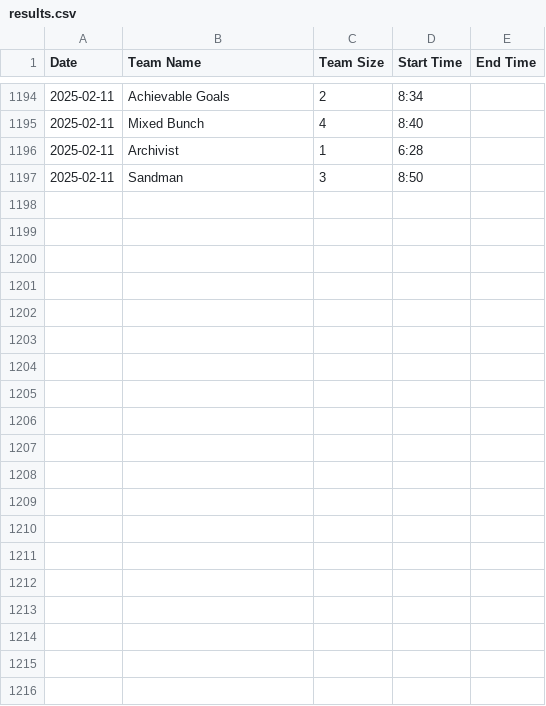
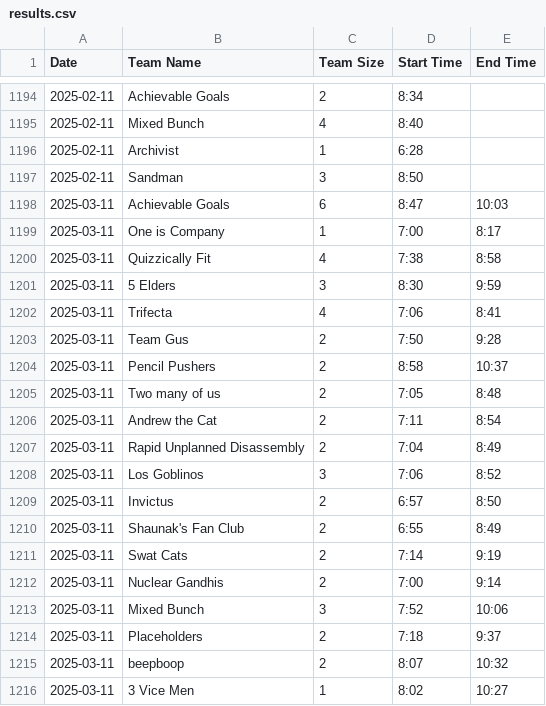
Before and after one commit to PuzzledPintBLR/blr.puzzledpint.com, a CSV file: _data/results.csv, drawn as a sheet; only a part is shown, gaps mark what is left out; the diff covers the shown part only; the diff names each change by its address in the sheet, - before the commit and + after, or states it on an @@ line.

Commit message:
update march 2025 results

```diff
--- a/_data/results.csv
+++ b/_data/results.csv
+row 1198: 2025-03-11 | Achievable Goals | 6 | 8:47 | 10:03
+row 1199: 2025-03-11 | One is Company | 1 | 7:00 | 8:17
+row 1200: 2025-03-11 | Quizzically Fit | 4 | 7:38 | 8:58
+row 1201: 2025-03-11 | 5 Elders | 3 | 8:30 | 9:59
+row 1202: 2025-03-11 | Trifecta | 4 | 7:06 | 8:41
+row 1203: 2025-03-11 | Team Gus | 2 | 7:50 | 9:28
+row 1204: 2025-03-11 | Pencil Pushers | 2 | 8:58 | 10:37
+row 1205: 2025-03-11 | Two many of us | 2 | 7:05 | 8:48
+row 1206: 2025-03-11 | Andrew the Cat | 2 | 7:11 | 8:54
+row 1207: 2025-03-11 | Rapid Unplanned Disassembly | 2 | 7:04 | 8:49
+row 1208: 2025-03-11 | Los Goblinos | 3 | 7:06 | 8:52
+row 1209: 2025-03-11 | Invictus | 2 | 6:57 | 8:50
+row 1210: 2025-03-11 | Shaunak's Fan Club | 2 | 6:55 | 8:49
+row 1211: 2025-03-11 | Swat Cats | 2 | 7:14 | 9:19
+row 1212: 2025-03-11 | Nuclear Gandhis | 2 | 7:00 | 9:14
+row 1213: 2025-03-11 | Mixed Bunch | 3 | 7:52 | 10:06
+row 1214: 2025-03-11 | Placeholders | 2 | 7:18 | 9:37
+row 1215: 2025-03-11 | beepboop | 2 | 8:07 | 10:32
+row 1216: 2025-03-11 | 3 Vice Men | 1 | 8:02 | 10:27
```
Also changed, not shown: 21 added rows elsewhere in this file.
